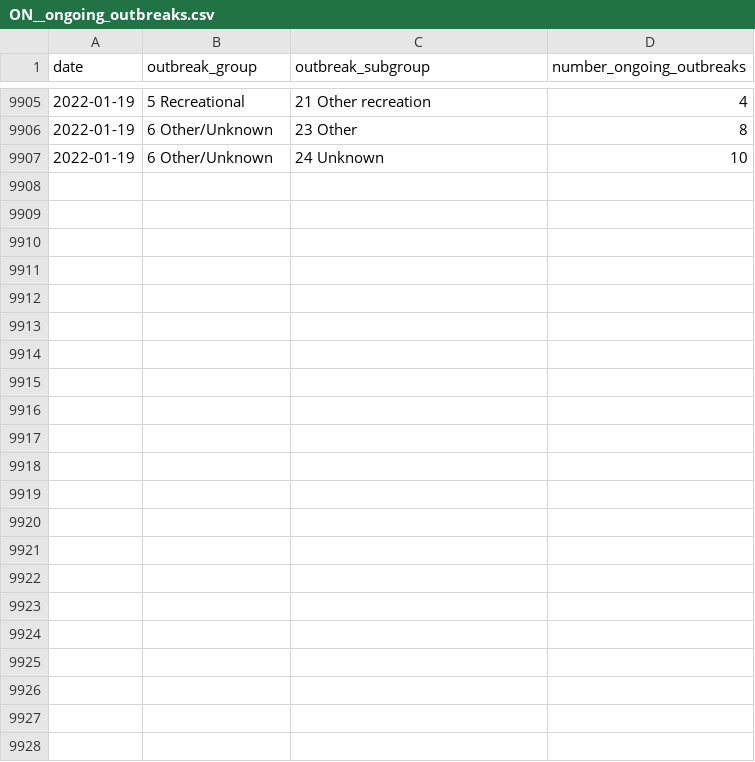
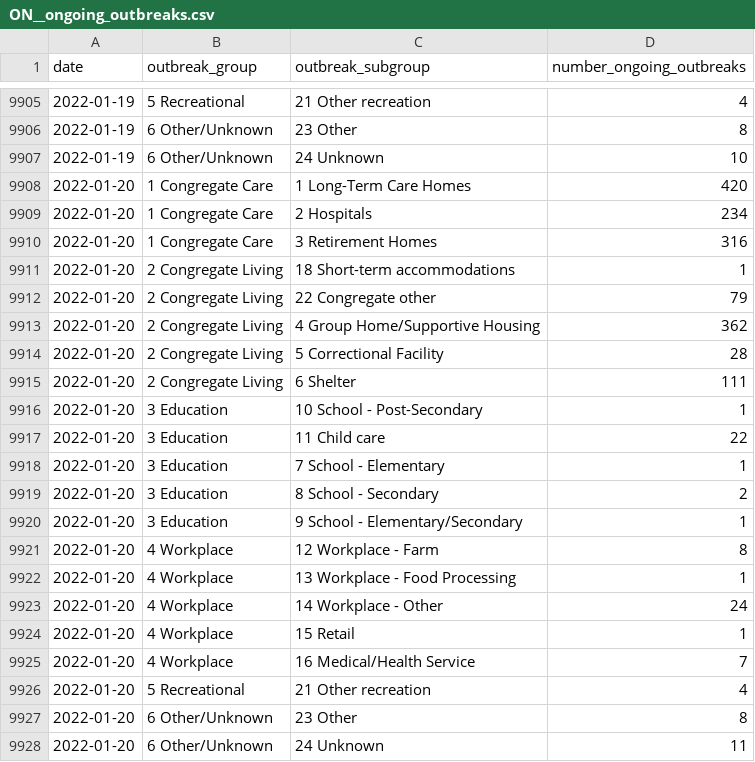
Before and after one commit to Copterz/coronavirus-hc-infobase-archive, a CSV file: ON__ongoing_outbreaks.csv, drawn as a sheet; only a part is shown, gaps mark what is left out.

```diff
--- a/ON__ongoing_outbreaks.csv
+++ b/ON__ongoing_outbreaks.csv
@@ -9907 +9907,22 @@ date,outbreak_group,outbreak_subgroup,number_ongoing_outbreaks
 2022-01-19,6 Other/Unknown,24 Unknown,10
+2022-01-20,1 Congregate Care,1 Long-Term Care Homes,420
+2022-01-20,1 Congregate Care,2 Hospitals,234
+2022-01-20,1 Congregate Care,3 Retirement Homes,316
+2022-01-20,2 Congregate Living,18 Short-term accommodations,1
+2022-01-20,2 Congregate Living,22 Congregate other,79
+2022-01-20,2 Congregate Living,4 Group Home/Supportive Housing,362
+2022-01-20,2 Congregate Living,5 Correctional Facility,28
+2022-01-20,2 Congregate Living,6 Shelter,111
+2022-01-20,3 Education,10 School - Post-Secondary,1
+2022-01-20,3 Education,11 Child care,22
+2022-01-20,3 Education,7 School - Elementary,1
+2022-01-20,3 Education,8 School - Secondary,2
+2022-01-20,3 Education,9 School - Elementary/Secondary,1
+2022-01-20,4 Workplace,12 Workplace - Farm,8
+2022-01-20,4 Workplace,13 Workplace - Food Processing,1
+2022-01-20,4 Workplace,14 Workplace - Other,24
+2022-01-20,4 Workplace,15 Retail,1
+2022-01-20,4 Workplace,16 Medical/Health Service,7
+2022-01-20,5 Recreational,21 Other recreation,4
+2022-01-20,6 Other/Unknown,23 Other,8
+2022-01-20,6 Other/Unknown,24 Unknown,11
```
Also changed, not shown: ON__cases_by_vac_status.csv, ON__outbreak_cases.csv, 9 other files.
